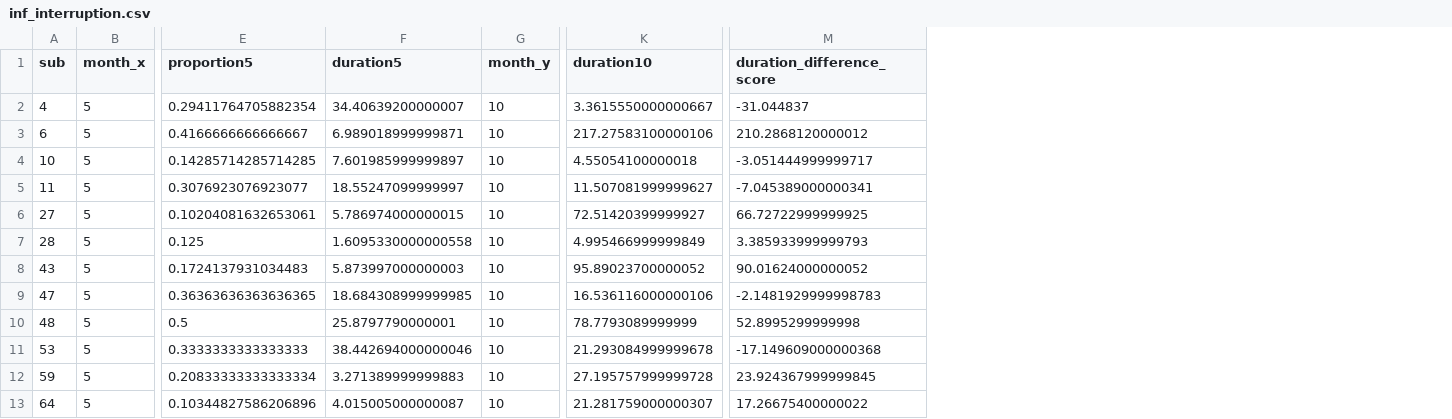
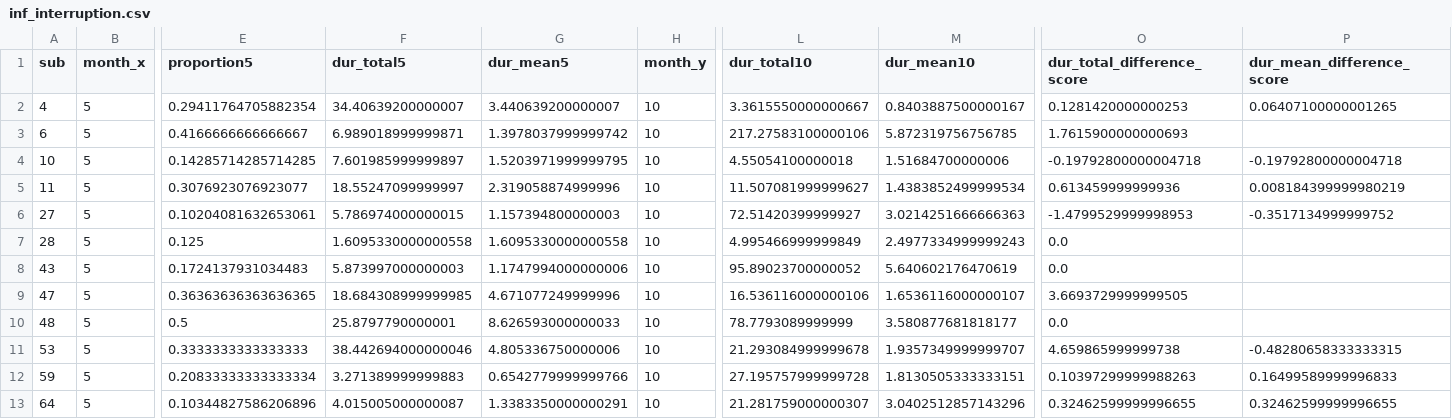
Before and after one commit to hv-zhang/interruption, a CSV file: data/inf_interruption.csv, drawn as a sheet; only a part is shown, gaps mark what is left out; removed rows and columns are numbered as before the commit, all else as after; the diff names each change by its address in the sheet, - before the commit and + after, or states it on an @@ line.

```diff
--- a/data/inf_interruption.csv
+++ b/data/inf_interruption.csv
+column G (dur_mean5), rows 2-13: 3.440639200000007 | 1.3978037999999742 | 1.5203971999999795 | 2.319058874999996 | 1.157394800000003 | 1.6095330000000558 | 1.1747994000000006 | 4.671077249999996 | 8.626593000000033 | 4.805336750000006 | 0.6542779999999766 | 1.3383350000000291
+column M (dur_mean10), rows 2-13: 0.8403887500000167 | 5.872319756756785 | 1.51684700000006 | 1.4383852499999534 | 3.0214251666666363 | 2.4977334999999243 | 5.640602176470619 | 1.6536116000000107 | 3.580877681818177 | 1.9357349999999707 | 1.8130505333333151 | 3.0402512857143296
-column M (duration_difference_score), rows 2-13: -31.044837 | 210.2868120000012 | -3.051444999999717 | -7.045389000000341 | 66.72722999999925 | 3.385933999999793 | 90.01624000000052 | -2.1481929999998783 | 52.8995299999998 | -17.149609000000368 | 23.924367999999845 | 17.26675400000022
+column O (dur_total_difference_score), rows 2-13: 0.1281420000000253 | 1.7615900000000693 | -0.19792800000004718 | 0.613459999999936 | -1.4799529999998953 | 0.0 | 0.0 | 3.6693729999999505 | 0.0 | 4.659865999999738 | 0.10397299999988263 | 0.32462599999996655
+column P (dur_mean_difference_score), rows 2-13: 0.06407100000001265 |  | -0.19792800000004718 | 0.008184399999980219 | -0.3517134999999752 |  |  |  |  | -0.48280658333333315 | 0.16499589999996833 | 0.32462599999996655
-F1: duration5
+F1: dur_total5
-L1: duration10
+L1: dur_total10
```
Also changed, not shown: data/cg_interruption.csv, data/cg_interruption_long.csv, 6 other files.
